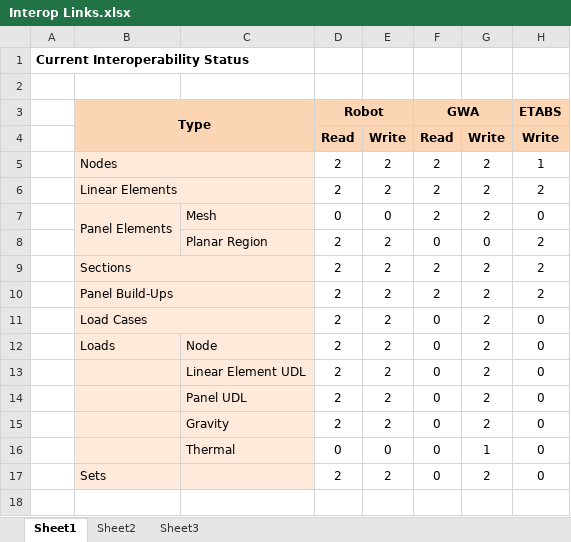
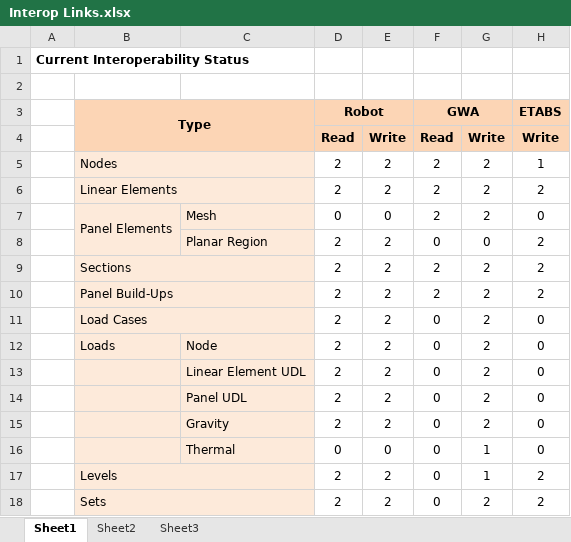
Before and after one commit to pnjeffries/Nucleus, an Excel workbook: Documentation/Interop Links.xlsx, sheet Sheet1, drawn as a sheet; values as stored, in another font and other column widths than the file's, no borders; conditional formats not drawn; addresses are those after the commit; the diff names each change by its address in the sheet, - before the commit and + after, or states it on an @@ line.

```diff
--- a/Documentation/Interop Links.xlsx (sheet Sheet1)
+++ b/Documentation/Interop Links.xlsx (sheet Sheet1)
+row 17:  | Levels |  | 2 | 2 | 0 | 1 | 2
+B18:C18 merged
-H18 (ETABS): 0
+H18 (ETABS): 2
```
Also changed, not shown: 39 other files.
